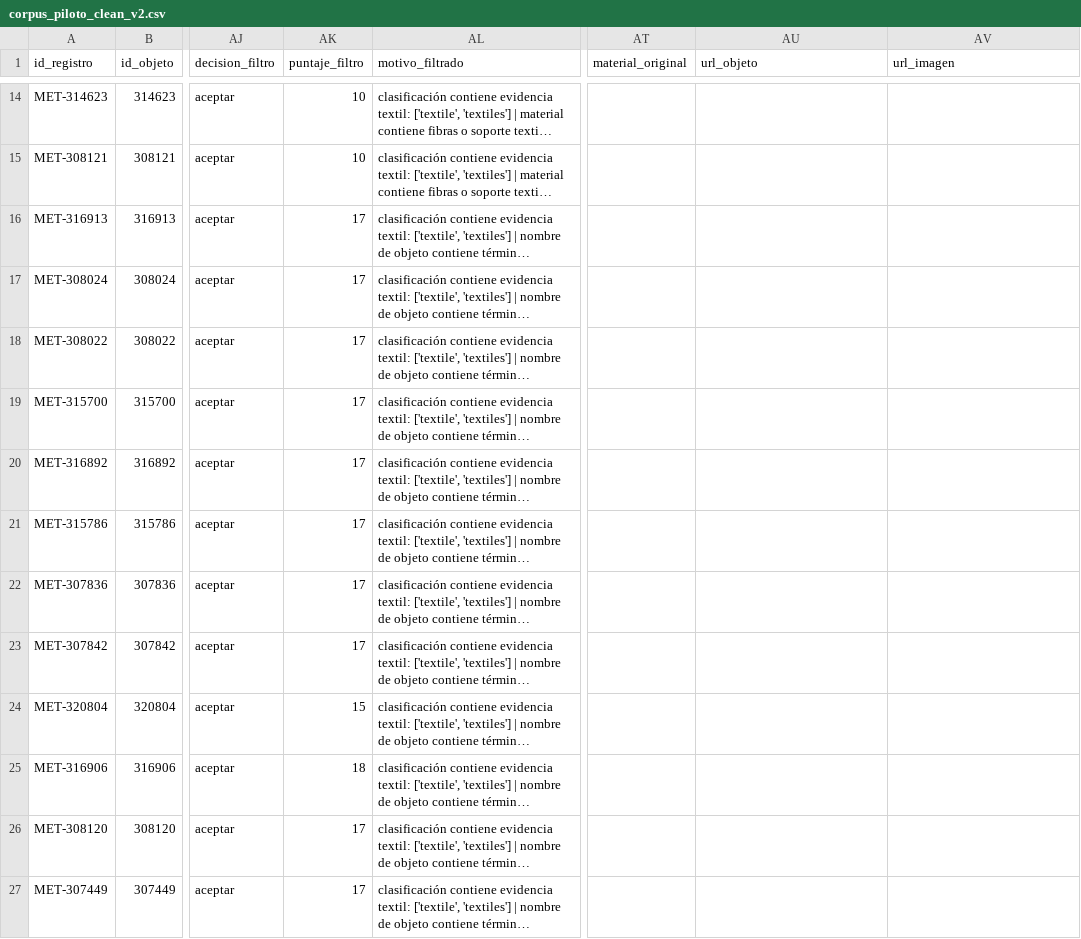
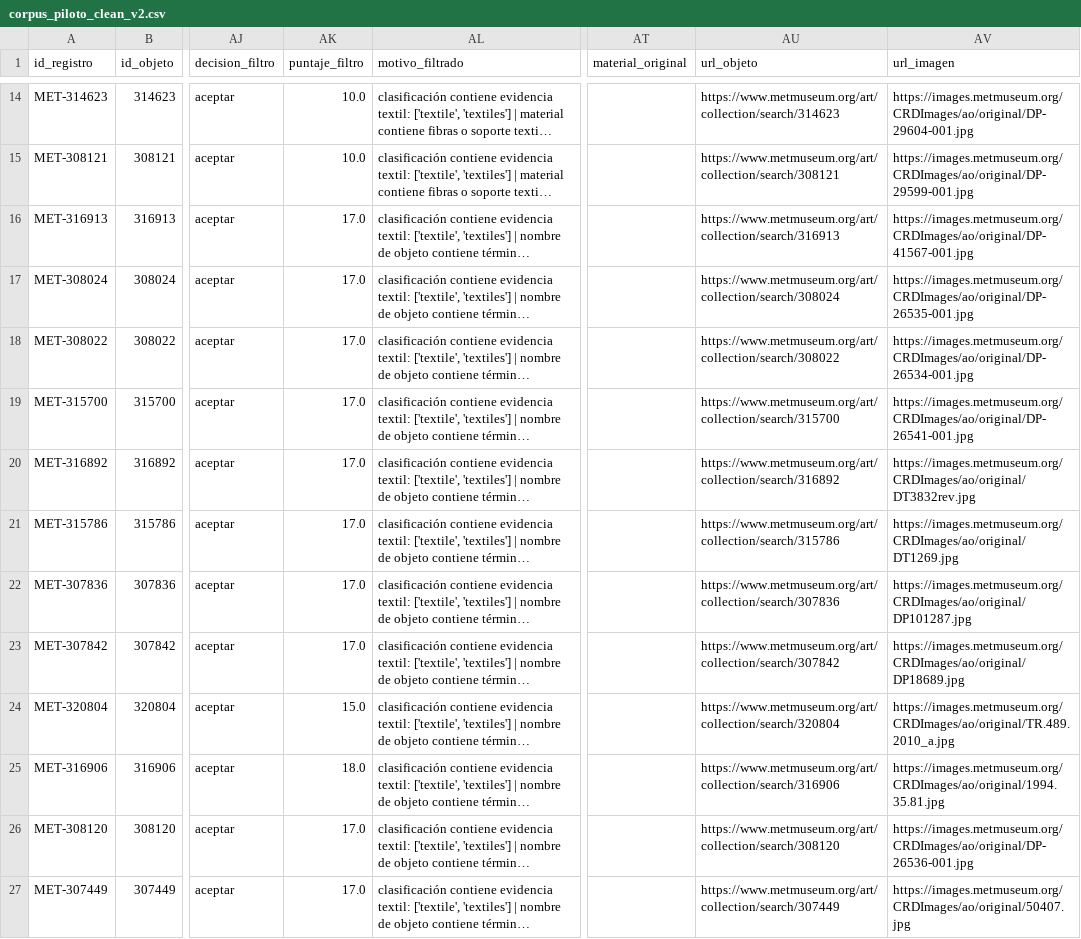
Before and after one commit to hsancheza90-art/uni-cc-base-multimodal-textiles-andinos, a CSV file: data/metadata/corpus_piloto_clean_v2.csv, drawn as a sheet; only a part is shown, gaps mark what is left out; long unchanged cells end in …; the diff covers the shown part only; the diff names each change by its address in the sheet, - before the commit and + after, or states it on an @@ line.

```diff
--- a/data/metadata/corpus_piloto_clean_v2.csv
+++ b/data/metadata/corpus_piloto_clean_v2.csv
-AK14:AK15 (puntaje_filtro): 10
+AK14:AK15 (puntaje_filtro): 10.0
-AU14 (url_objeto): (empty)
+AU14 (url_objeto): https://www.metmuseum.org/art/collection/search/314623
-AV14 (url_imagen): (empty)
+AV14 (url_imagen): https://images.metmuseum.org/CRDImages/ao/original/DP-29604-001.jpg
-AU15 (url_objeto): (empty)
+AU15 (url_objeto): https://www.metmuseum.org/art/collection/search/308121
-AV15 (url_imagen): (empty)
+AV15 (url_imagen): https://images.metmuseum.org/CRDImages/ao/original/DP-29599-001.jpg
-AK16:AK23 (puntaje_filtro): 17
+AK16:AK23 (puntaje_filtro): 17.0
-AU16 (url_objeto): (empty)
+AU16 (url_objeto): https://www.metmuseum.org/art/collection/search/316913
-AV16 (url_imagen): (empty)
+AV16 (url_imagen): https://images.metmuseum.org/CRDImages/ao/original/DP-41567-001.jpg
-AU17 (url_objeto): (empty)
+AU17 (url_objeto): https://www.metmuseum.org/art/collection/search/308024
-AV17 (url_imagen): (empty)
+AV17 (url_imagen): https://images.metmuseum.org/CRDImages/ao/original/DP-26535-001.jpg
-AU18 (url_objeto): (empty)
+AU18 (url_objeto): https://www.metmuseum.org/art/collection/search/308022
-AV18 (url_imagen): (empty)
+AV18 (url_imagen): https://images.metmuseum.org/CRDImages/ao/original/DP-26534-001.jpg
-AU19 (url_objeto): (empty)
+AU19 (url_objeto): https://www.metmuseum.org/art/collection/search/315700
-AV19 (url_imagen): (empty)
+AV19 (url_imagen): https://images.metmuseum.org/CRDImages/ao/original/DP-26541-001.jpg
-AU20 (url_objeto): (empty)
+AU20 (url_objeto): https://www.metmuseum.org/art/collection/search/316892
-AV20 (url_imagen): (empty)
+AV20 (url_imagen): https://images.metmuseum.org/CRDImages/ao/original/DT3832rev.jpg
-AU21 (url_objeto): (empty)
+AU21 (url_objeto): https://www.metmuseum.org/art/collection/search/315786
-AV21 (url_imagen): (empty)
+AV21 (url_imagen): https://images.metmuseum.org/CRDImages/ao/original/DT1269.jpg
-AU22 (url_objeto): (empty)
+AU22 (url_objeto): https://www.metmuseum.org/art/collection/search/307836
-AV22 (url_imagen): (empty)
+AV22 (url_imagen): https://images.metmuseum.org/CRDImages/ao/original/DP101287.jpg
-AU23 (url_objeto): (empty)
+AU23 (url_objeto): https://www.metmuseum.org/art/collection/search/307842
-AV23 (url_imagen): (empty)
+AV23 (url_imagen): https://images.metmuseum.org/CRDImages/ao/original/DP18689.jpg
-AK24 (puntaje_filtro): 15
+AK24 (puntaje_filtro): 15.0
-AU24 (url_objeto): (empty)
+AU24 (url_objeto): https://www.metmuseum.org/art/collection/search/320804
-AV24 (url_imagen): (empty)
+AV24 (url_imagen): https://images.metmuseum.org/CRDImages/ao/original/TR.489.2010_a.jpg
-AK25 (puntaje_filtro): 18
+AK25 (puntaje_filtro): 18.0
-AU25 (url_objeto): (empty)
+AU25 (url_objeto): https://www.metmuseum.org/art/collection/search/316906
-AV25 (url_imagen): (empty)
+AV25 (url_imagen): https://images.metmuseum.org/CRDImages/ao/original/1994.35.81.jpg
-AK26:AK27 (puntaje_filtro): 17
+AK26:AK27 (puntaje_filtro): 17.0
-AU26 (url_objeto): (empty)
+AU26 (url_objeto): https://www.metmuseum.org/art/collection/search/308120
-AV26 (url_imagen): (empty)
+AV26 (url_imagen): https://images.metmuseum.org/CRDImages/ao/original/DP-26536-001.jpg
-AU27 (url_objeto): (empty)
+AU27 (url_objeto): https://www.metmuseum.org/art/collection/search/307449
-AV27 (url_imagen): (empty)
+AV27 (url_imagen): https://images.metmuseum.org/CRDImages/ao/original/50407.jpg
```
Also changed, not shown: 63 edited cells elsewhere in this file, data/metadata/corpus_piloto_secondary_v2.csv, 4 other files.
